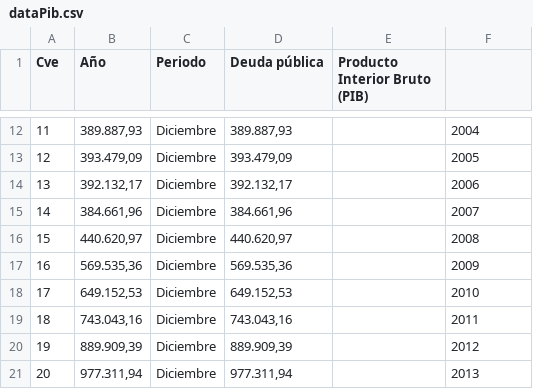
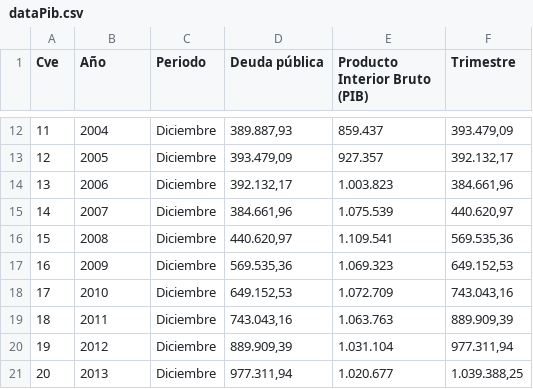
Before and after one commit to cera1403/D3, a CSV file: Datasets/dataPib.csv, drawn as a sheet; only a part is shown, gaps mark what is left out; the diff covers the shown part only.

```diff
--- a/Datasets/dataPib.csv
+++ b/Datasets/dataPib.csv
@@ -1 +1 @@
-Cve,Año,Periodo,Deuda pública,Producto Interior Bruto (PIB),
+Cve,Año,Periodo,Deuda pública,Producto Interior Bruto (PIB),Trimestre
@@ -12,10 +12,10 @@
-11,"389.887,93",Diciembre,"389.887,93",,2004
-12,"393.479,09",Diciembre,"393.479,09",,2005
-13,"392.132,17",Diciembre,"392.132,17",,2006
-14,"384.661,96",Diciembre,"384.661,96",,2007
-15,"440.620,97",Diciembre,"440.620,97",,2008
-16,"569.535,36",Diciembre,"569.535,36",,2009
-17,"649.152,53",Diciembre,"649.152,53",,2010
-18,"743.043,16",Diciembre,"743.043,16",,2011
-19,"889.909,39",Diciembre,"889.909,39",,2012
-20,"977.311,94",Diciembre,"977.311,94",,2013
+11,2004,Diciembre,"389.887,93",859.437,"393.479,09"
+12,2005,Diciembre,"393.479,09",927.357,"392.132,17"
+13,2006,Diciembre,"392.132,17",1.003.823,"384.661,96"
+14,2007,Diciembre,"384.661,96",1.075.539,"440.620,97"
+15,2008,Diciembre,"440.620,97",1.109.541,"569.535,36"
+16,2009,Diciembre,"569.535,36",1.069.323,"649.152,53"
+17,2010,Diciembre,"649.152,53",1.072.709,"743.043,16"
+18,2011,Diciembre,"743.043,16",1.063.763,"889.909,39"
+19,2012,Diciembre,"889.909,39",1.031.104,"977.311,94"
+20,2013,Diciembre,"977.311,94",1.020.677,"1.039.388,25"
```
Also changed, not shown: 108 edited cells elsewhere in this file.
